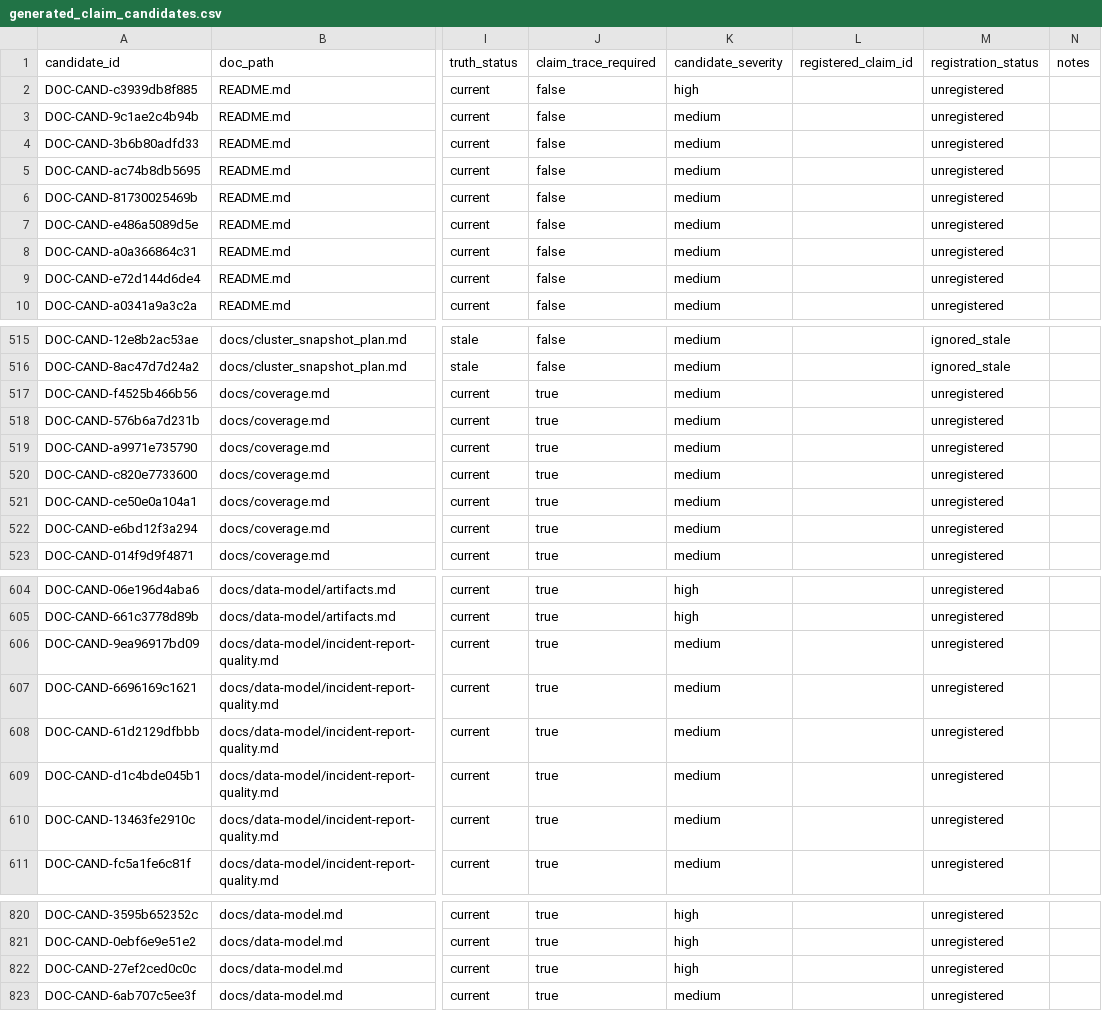
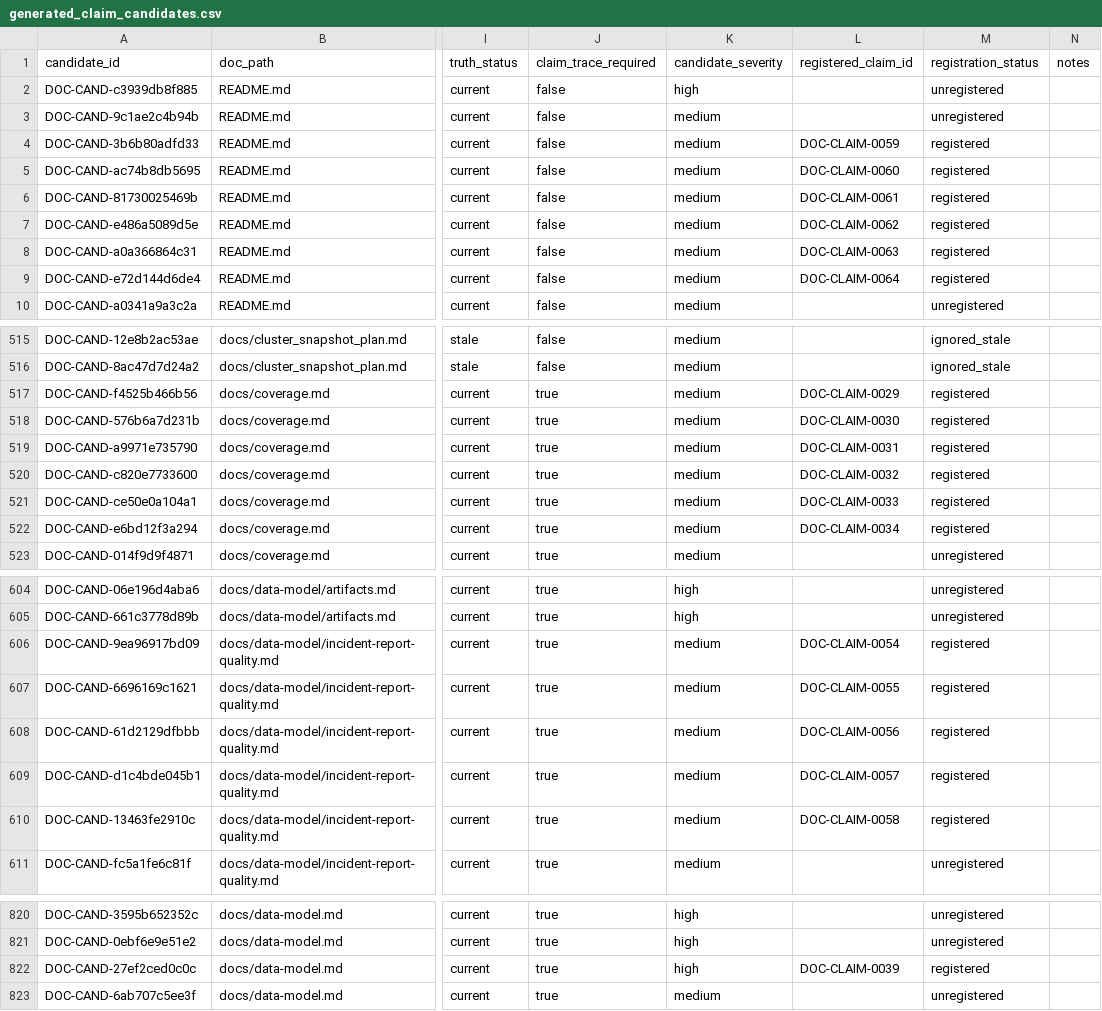
Before and after one commit to s1onique/k9b, a CSV file: docs/claims/generated_claim_candidates.csv, drawn as a sheet; only a part is shown, gaps mark what is left out; the diff covers the shown part only; the diff names each change by its address in the sheet, - before the commit and + after, or states it on an @@ line.

Commit message:
Expand claims registry to 66 claims with bidirectional candidate linkage
- Expand docs_claims_registry.csv from 18 to 66 claims (DOC-CLAIM-0001 to DOC-CLAIM-0066)
- Add candidate_ids column linking each new claim to generated_claim_candidates.csv
- Expand docs_claim_traceability_matrix.csv with 48 placeholder rows for new claims
- Update generated_claim_candidates.csv with registered_claim_id back-links

Verifier hardening:
- verify_docs_claims_registry.py: hard-enforce bidirectional linkage as ERROR
- Upgraded backlink symmetry check: warning -> error level
- Fixed scope: check membership in specific claim's candidate_ids, not global set
- Added 3 new negative self-tests for candidate_ids invariants
- Added check_candidate_ids_valid to self-test runner
- Removed orphaned code block and duplicate function definitions

All 18 self-tests pass. All 4 docs truthfulness verifiers pass (55 total checks).

```diff
--- a/docs/claims/generated_claim_candidates.csv
+++ b/docs/claims/generated_claim_candidates.csv
-L4 (registered_claim_id): (empty)
+L4 (registered_claim_id): DOC-CLAIM-0059
-M4:M9 (registration_status): unregistered
+M4:M9 (registration_status): registered
-L5 (registered_claim_id): (empty)
+L5 (registered_claim_id): DOC-CLAIM-0060
-L6 (registered_claim_id): (empty)
+L6 (registered_claim_id): DOC-CLAIM-0061
-L7 (registered_claim_id): (empty)
+L7 (registered_claim_id): DOC-CLAIM-0062
-L8 (registered_claim_id): (empty)
+L8 (registered_claim_id): DOC-CLAIM-0063
-L9 (registered_claim_id): (empty)
+L9 (registered_claim_id): DOC-CLAIM-0064
-L517 (registered_claim_id): (empty)
+L517 (registered_claim_id): DOC-CLAIM-0029
-M517:M522 (registration_status): unregistered
+M517:M522 (registration_status): registered
-L518 (registered_claim_id): (empty)
+L518 (registered_claim_id): DOC-CLAIM-0030
-L519 (registered_claim_id): (empty)
+L519 (registered_claim_id): DOC-CLAIM-0031
-L520 (registered_claim_id): (empty)
+L520 (registered_claim_id): DOC-CLAIM-0032
-L521 (registered_claim_id): (empty)
+L521 (registered_claim_id): DOC-CLAIM-0033
-L522 (registered_claim_id): (empty)
+L522 (registered_claim_id): DOC-CLAIM-0034
-L606 (registered_claim_id): (empty)
+L606 (registered_claim_id): DOC-CLAIM-0054
-M606:M610 (registration_status): unregistered
+M606:M610 (registration_status): registered
-L607 (registered_claim_id): (empty)
+L607 (registered_claim_id): DOC-CLAIM-0055
-L608 (registered_claim_id): (empty)
+L608 (registered_claim_id): DOC-CLAIM-0056
-L609 (registered_claim_id): (empty)
+L609 (registered_claim_id): DOC-CLAIM-0057
-L610 (registered_claim_id): (empty)
+L610 (registered_claim_id): DOC-CLAIM-0058
-L822 (registered_claim_id): (empty)
+L822 (registered_claim_id): DOC-CLAIM-0039
-M822 (registration_status): unregistered
+M822 (registration_status): registered
```
Also changed, not shown: 60 edited cells elsewhere in this file, docs/claims/docs_claim_traceability_matrix.csv, 3 other files.
